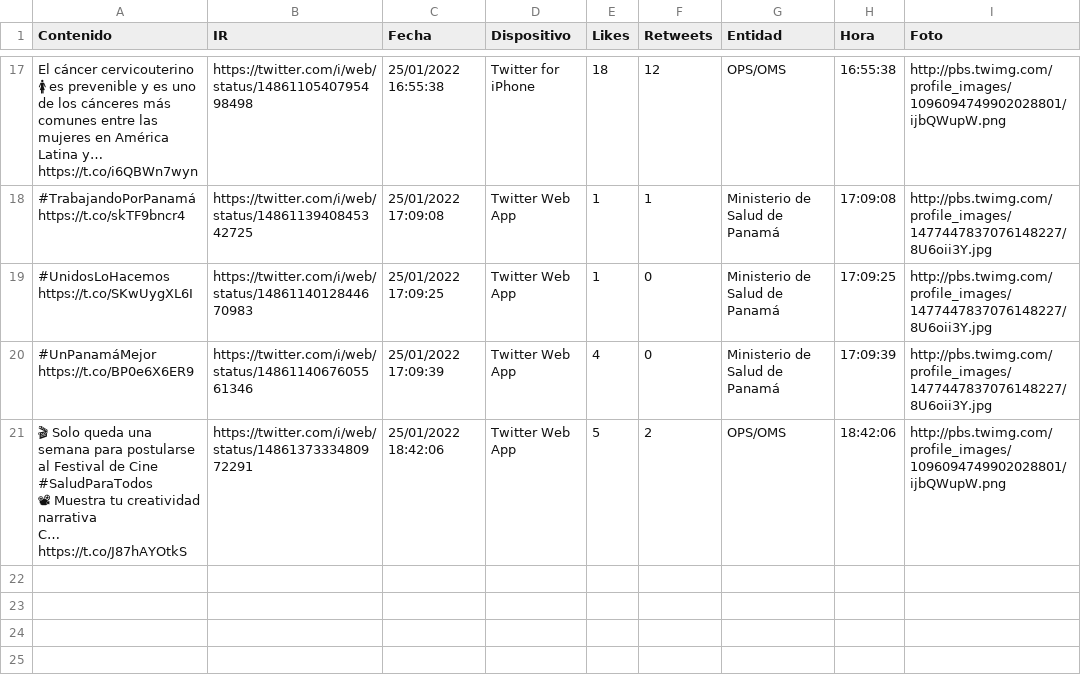
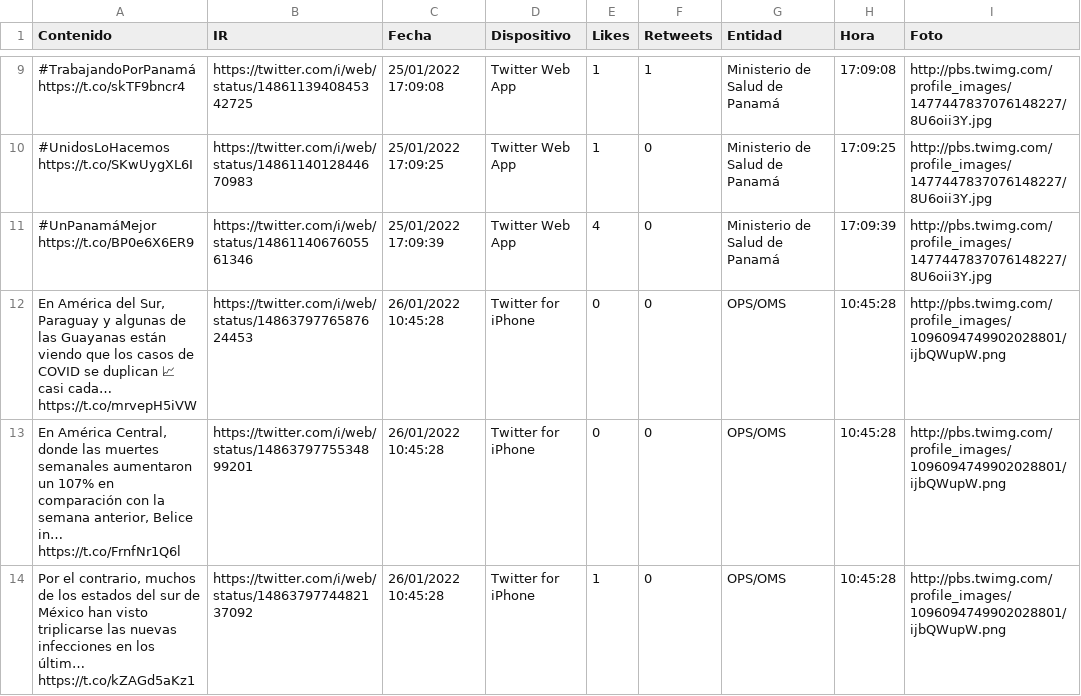
Before and after one commit to Sud-Austral/Datos_Panama, a CSV file: tweeter/tweeter.csv, drawn as a sheet; only a part is shown, gaps mark what is left out; removed rows and columns are numbered as before the commit, all else as after; ↵ is a line break in a cell; the diff covers the shown part only; the diff names each change by its address in the sheet, - before the commit and + after, or states it on an @@ line.

Commit message:
Update automatico via Actualizar 01-26-2022 17-31-26

```diff
--- a/tweeter/tweeter.csv
+++ b/tweeter/tweeter.csv
-row 17: El cáncer cervicouterino 🚺 es prevenible y es uno de los cánceres más comunes entre las mujeres en América Latina y… https://t.co/i6QBWn7wyn | https://twitter.com/i/web/status/1486110540795498498 | 25/01/2022 16:55:38 | Twitter for iPhone | 18 | 12 | OPS/OMS | 16:55:38 | http://pbs.twimg.com/profile_images/1096094749902028801/ijbQWupW.png
-row 21: 🎬 Solo queda una semana para postularse al Festival de Cine #SaludParaTodos ↵ 📽 Muestra tu creatividad narrativa ↵ C… https://t.co/J87hAYOtkS | https://twitter.com/i/web/status/1486137333480972291 | 25/01/2022 18:42:06 | Twitter Web App | 5 | 2 | OPS/OMS | 18:42:06 | http://pbs.twimg.com/profile_images/1096094749902028801/ijbQWupW.png
+row 12: En América del Sur, Paraguay y algunas de las Guayanas están viendo que los casos de COVID se duplican 📈 casi cada… https://t.co/mrvepH5iVW | https://twitter.com/i/web/status/1486379776587624453 | 26/01/2022 10:45:28 | Twitter for iPhone | 0 | 0 | OPS/OMS | 10:45:28 | http://pbs.twimg.com/profile_images/1096094749902028801/ijbQWupW.png
+row 13: En América Central, donde las muertes semanales aumentaron un 107% en comparación con la semana anterior, Belice in… https://t.co/FrnfNr1Q6l | https://twitter.com/i/web/status/1486379775534899201 | 26/01/2022 10:45:28 | Twitter for iPhone | 0 | 0 | OPS/OMS | 10:45:28 | http://pbs.twimg.com/profile_images/1096094749902028801/ijbQWupW.png
+row 14: Por el contrario, muchos de los estados del sur de México han visto triplicarse las nuevas infecciones en los últim… https://t.co/kZAGd5aKz1 | https://twitter.com/i/web/status/1486379774482137092 | 26/01/2022 10:45:28 | Twitter for iPhone | 1 | 0 | OPS/OMS | 10:45:28 | http://pbs.twimg.com/profile_images/1096094749902028801/ijbQWupW.png
```
Also changed, not shown: 7 added rows, 8 removed rows and 6 edited cells elsewhere in this file.
